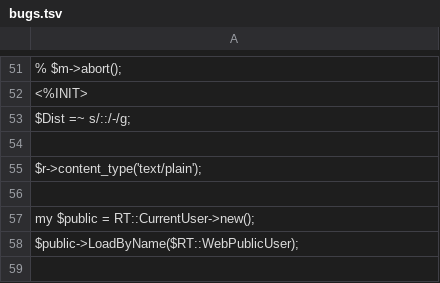
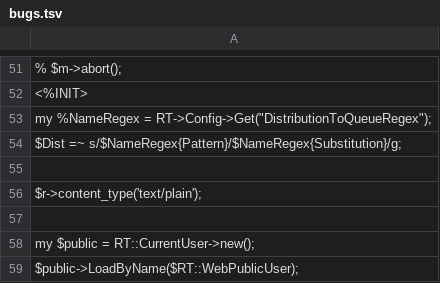
Before and after one commit to bestpractical/rt-bugtracker-public, a TSV file: html/Public/Dist/bugs.tsv, drawn as a sheet; only a part is shown, gaps mark what is left out; the shorter side is filled out with more unchanged rows.

Commit message:
Use DistributionToQueueRegex instead of perl-specific substitution
Replace instances of the perl-module-specific substitution regex,
s/::/-/g, with a substitution regex constructed from the new
DistributionToQueueRegex config variable in RT::BugTracker.

```diff
--- a/html/Public/Dist/bugs.tsv
+++ b/html/Public/Dist/bugs.tsv
@@ -52,3 +52,4 @@
 <%INIT>
-$Dist =~ s/::/-/g;
+my %NameRegex = RT->Config->Get("DistributionToQueueRegex");
+$Dist =~ s/$NameRegex{Pattern}/$NameRegex{Substitution}/g;
 
```
Also changed, not shown: 3 other files.
